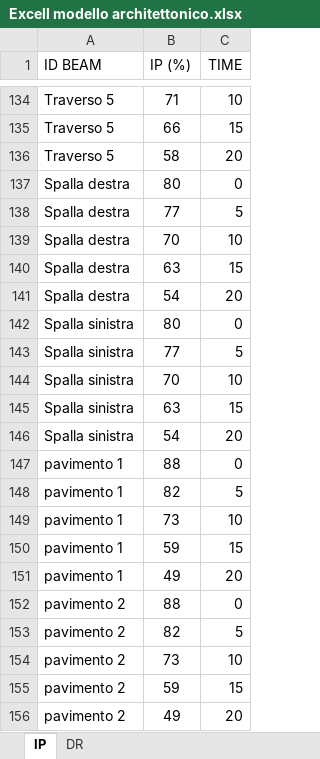
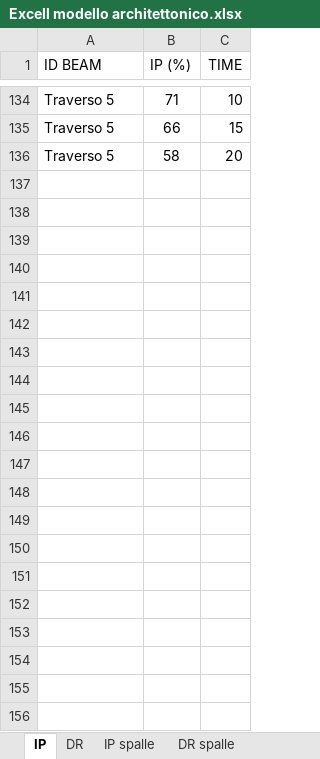
Before and after one commit to Carlo9825/Web-Thesis, an Excel workbook: pwbi/Modello Architettonico/Excell modello architettonico.xlsx, sheet IP, drawn as a sheet; only a part is shown, gaps mark what is left out; values as stored, in another font and other column widths than the file's, no borders; the diff names each change by its address in the sheet, - before the commit and + after, or states it on an @@ line.

```diff
--- a/pwbi/Modello Architettonico/Excell modello architettonico.xlsx (sheet IP)
+++ b/pwbi/Modello Architettonico/Excell modello architettonico.xlsx (sheet IP)
+sheet tab: IP spalle
+sheet tab: DR spalle
-row 137: Spalla destra | 80 | 0
-row 138: Spalla destra | 77 | 5
-row 139: Spalla destra | 70 | 10
-row 140: Spalla destra | 63 | 15
-row 141: Spalla destra | 54 | 20
-row 142: Spalla sinistra | 80 | 0
-row 143: Spalla sinistra | 77 | 5
-row 144: Spalla sinistra | 70 | 10
-row 145: Spalla sinistra | 63 | 15
-row 146: Spalla sinistra | 54 | 20
-row 147: pavimento 1 | 88 | 0
-row 148: pavimento 1 | 82 | 5
-row 149: pavimento 1 | 73 | 10
-row 150: pavimento 1 | 59 | 15
-row 151: pavimento 1 | 49 | 20
-row 152: pavimento 2 | 88 | 0
-row 153: pavimento 2 | 82 | 5
-row 154: pavimento 2 | 73 | 10
-row 155: pavimento 2 | 59 | 15
-row 156: pavimento 2 | 49 | 20
```
Also changed, not shown: sheet DR, other sheet tabs, pwbi/Modello Architettonico/namebeam.xlsx, pwbi/Modello Architettonico/namespalle.xlsx, 7 other files.
